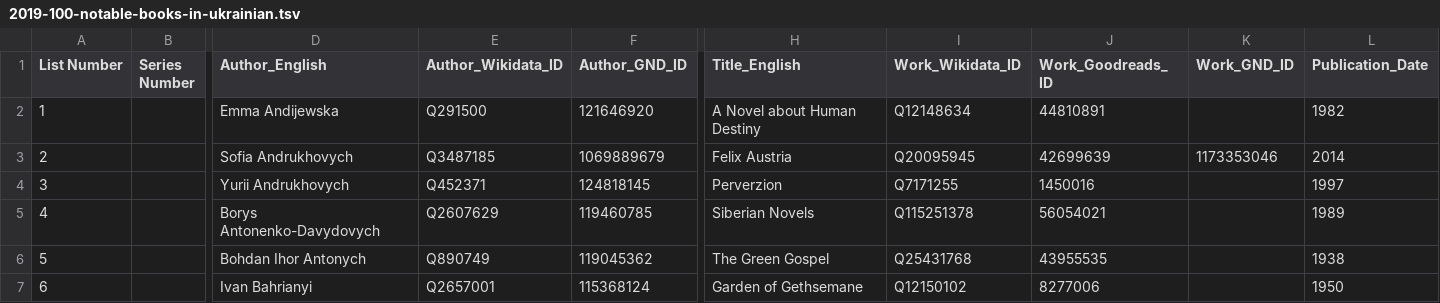
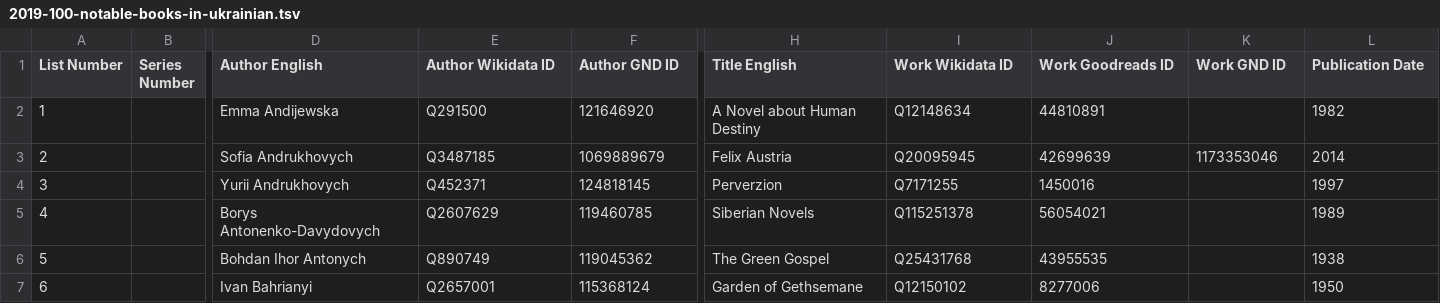
Before and after one commit to temporal-communities/canon-shelf, a TSV file: lists/2019-100-notable-books-in-ukrainian/2019-100-notable-books-in-ukrainian.tsv, drawn as a sheet; only a part is shown, gaps mark what is left out; the diff names each change by its address in the sheet, - before the commit and + after, or states it on an @@ line.

```diff
--- a/lists/2019-100-notable-books-in-ukrainian/2019-100-notable-books-in-ukrainian.tsv
+++ b/lists/2019-100-notable-books-in-ukrainian/2019-100-notable-books-in-ukrainian.tsv
-D1: Author_English
+D1: Author English
-E1: Author_Wikidata_ID
+E1: Author Wikidata ID
-F1: Author_GND_ID
+F1: Author GND ID
-H1: Title_English
+H1: Title English
-I1: Work_Wikidata_ID
+I1: Work Wikidata ID
-J1: Work_Goodreads_ID
+J1: Work Goodreads ID
-K1: Work_GND_ID
+K1: Work GND ID
-L1: Publication_Date
+L1: Publication Date
```
Also changed, not shown: lists/2006-1001-books/2006-1001-books.tsv, lists/2024-nzz-canon/2024-nzz-canon.tsv, 9 other files.
